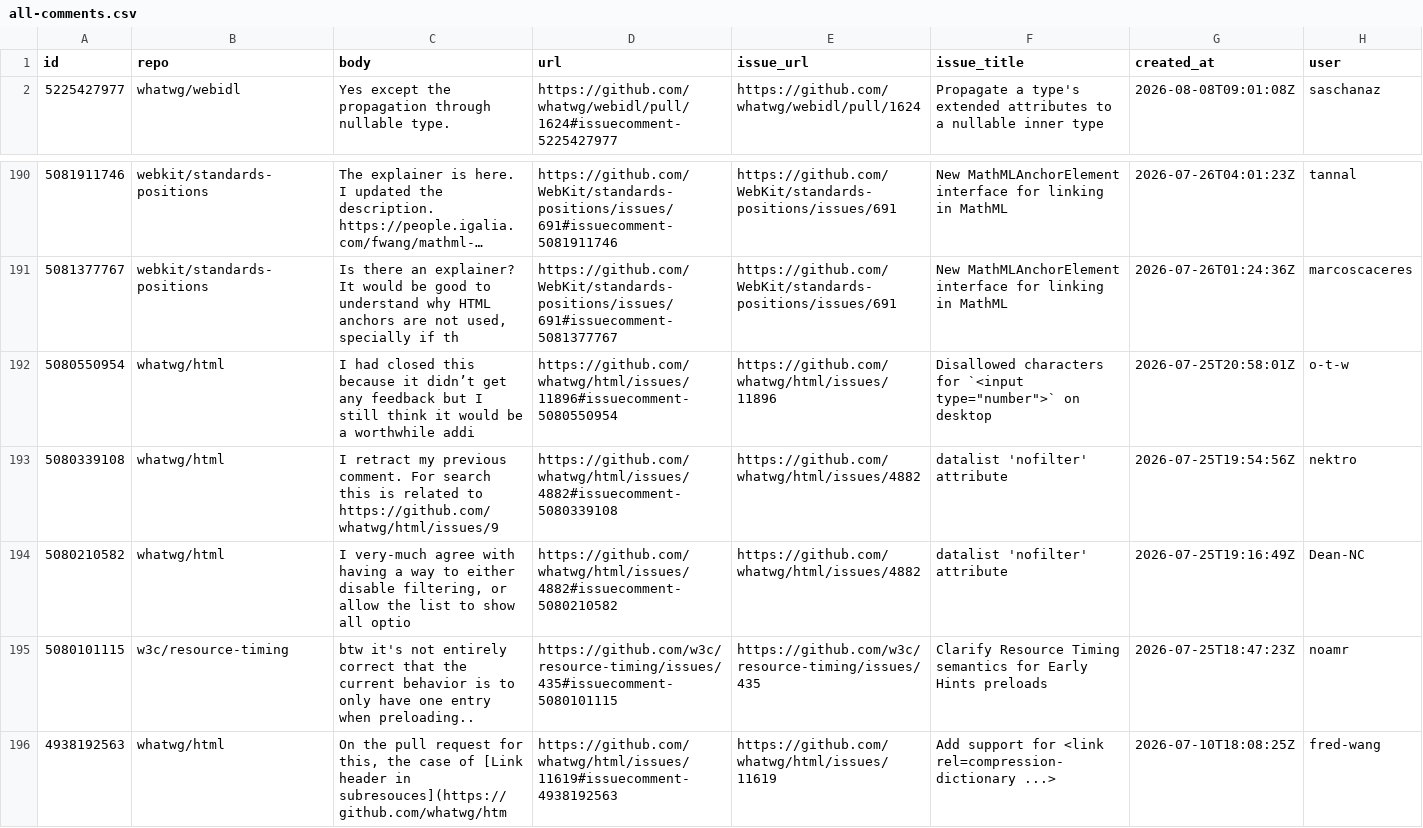
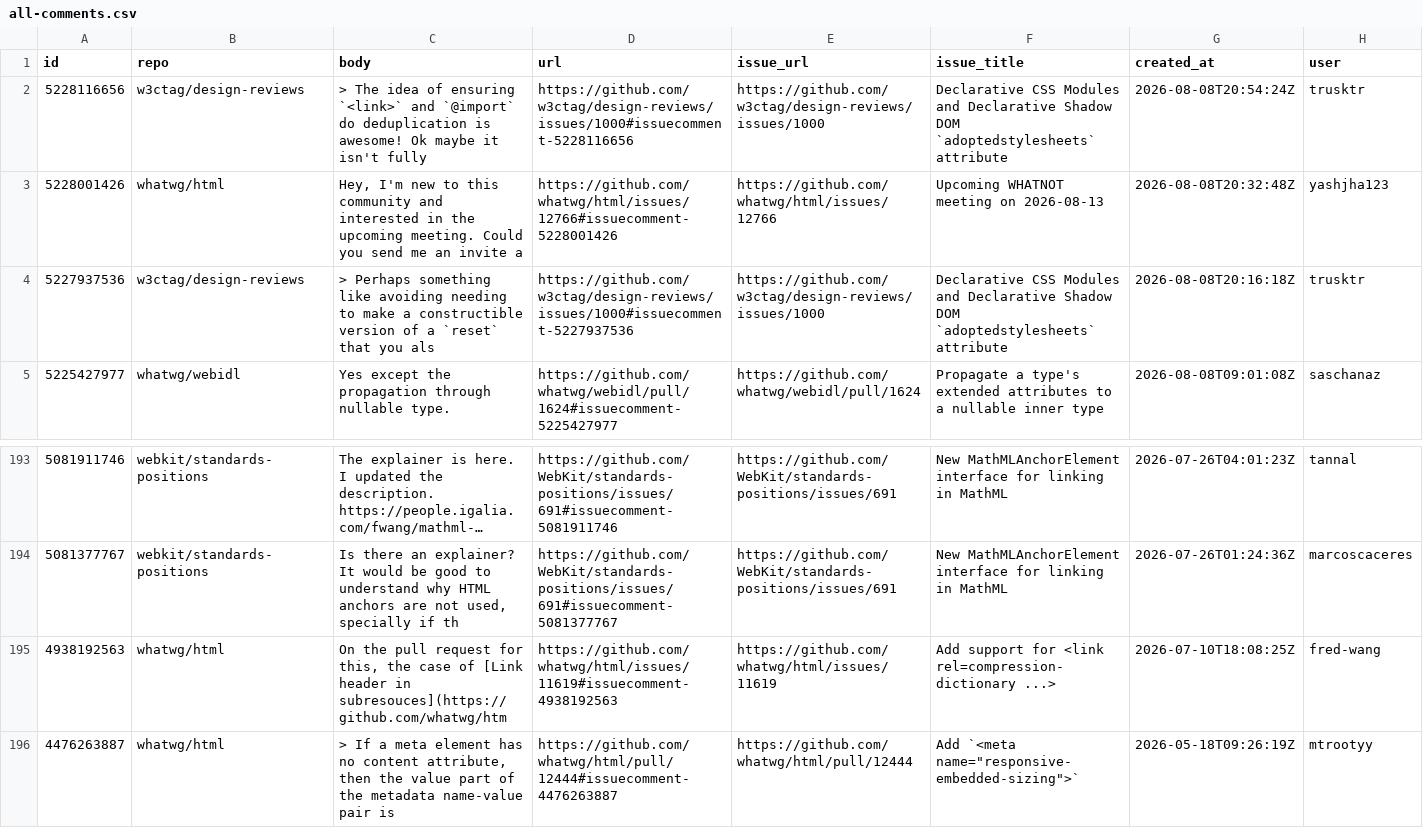
Before and after one commit to hsinyi/compat-utils, a CSV file: output/all-comments.csv, drawn as a sheet; only a part is shown, gaps mark what is left out; the shorter side is filled out with more unchanged rows; long unchanged cells end in ….

```diff
--- a/output/all-comments.csv
+++ b/output/all-comments.csv
@@ -1,2 +1,5 @@
 id,repo,body,url,issue_url,issue_title,created_at,user
+5228116656,w3ctag/design-reviews,"> The idea of ensuring `<link>` and `@import` do deduplication is awesome!  Ok maybe it isn't fully ",https://github.com/w3ctag/design-reviews/issues/1000#issuecomment-5228116656,https://github.com/w3ctag/design-reviews/issues/1000,Declarative CSS Modules and Declarative Shadow DOM `adoptedstylesheets` attribute,2026-08-08T20:54:24Z,trusktr
+5228001426,whatwg/html,"Hey, I'm new to this community and interested in the upcoming meeting. Could you send me an invite a",https://github.com/whatwg/html/issues/12766#issuecomment-5228001426,https://github.com/whatwg/html/issues/12766,Upcoming WHATNOT meeting on 2026-08-13,2026-08-08T20:32:48Z,yashjha123
+5227937536,w3ctag/design-reviews," > Perhaps something like avoiding needing to make a constructible version of a `reset` that you als",https://github.com/w3ctag/design-reviews/issues/1000#issuecomment-5227937536,https://github.com/w3ctag/design-reviews/issues/1000,Declarative CSS Modules and Declarative Shadow DOM `adoptedstylesheets` attribute,2026-08-08T20:16:18Z,trusktr
 5225427977,whatwg/webidl,"Yes except the propagation through nullable type. ",https://github.com/whatwg/webidl/pull/1624#issuecomment-5225427977,https://github.com/whatwg/webidl/pull/1624,Propagate a type's extended attributes to a nullable inner type,2026-08-08T09:01:08Z,saschanaz
@@ -193,6 +196,2 @@ id,repo,body,url,issue_url,issue_title,created_at,user
 5081377767,webkit/standards-positions,"Is there an explainer? It would be good to understand why HTML anchors are not used, specially if th",https://github.com/WebKit/standards-positions/issues/691#issuecomment-5081377767,https://github.com/WebKit/standards-positions/issues/691,New MathMLAnchorElement interface for linking in MathML,2026-07-26T01:24:36Z,marcoscaceres
-5080550954,whatwg/html,I had closed this because it didn’t get any feedback but I still think it would be a worthwhile addi,https://github.com/whatwg/html/issues/11896#issuecomment-5080550954,https://github.com/whatwg/html/issues/11896,"Disallowed characters for `<input type=""number"">` on desktop",2026-07-25T20:58:01Z,o-t-w
-5080339108,whatwg/html,I retract my previous comment. For search this is related to https://github.com/whatwg/html/issues/9,https://github.com/whatwg/html/issues/4882#issuecomment-5080339108,https://github.com/whatwg/html/issues/4882,datalist 'nofilter' attribute,2026-07-25T19:54:56Z,nektro
-5080210582,whatwg/html,"I very-much agree with having a way to either disable filtering, or allow the list to show all optio",https://github.com/whatwg/html/issues/4882#issuecomment-5080210582,https://github.com/whatwg/html/issues/4882,datalist 'nofilter' attribute,2026-07-25T19:16:49Z,Dean-NC
-5080101115,w3c/resource-timing,"btw it's not entirely correct that the current behavior is to only have one entry when preloading.. ",https://github.com/w3c/resource-timing/issues/435#issuecomment-5080101115,https://github.com/w3c/resource-timing/issues/435,Clarify Resource Timing semantics for Early Hints preloads,2026-07-25T18:47:23Z,noamr
 4938192563,whatwg/html,"On the pull request for this, the case of [Link header in subresouces](https://github.com/whatwg/htm",https://github.com/whatwg/html/issues/11619#issuecomment-4938192563,https://github.com/whatwg/html/issues/11619,Add support for <link rel=compression-dictionary ...>,2026-07-10T18:08:25Z,fred-wang
```
Also changed, not shown: output/w3ctag-design-reviews.csv, output/whatwg-html-prs.csv, 1 other file.
